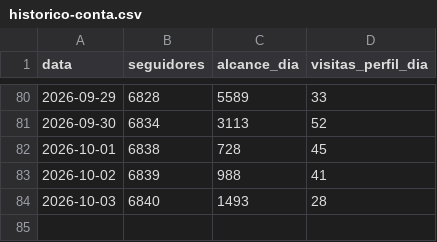
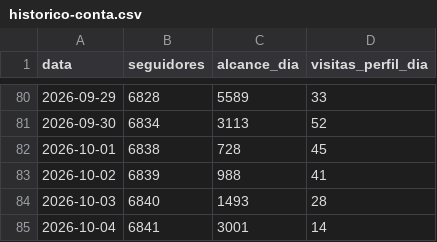
Before and after one commit to karolsenna-del/incubadora-de-expert, a CSV file: business/instagram/metricas/historico-conta.csv, drawn as a sheet; only a part is shown, gaps mark what is left out; the diff names each change by its address in the sheet, - before the commit and + after, or states it on an @@ line.

```diff
--- a/business/instagram/metricas/historico-conta.csv
+++ b/business/instagram/metricas/historico-conta.csv
+row 85: 2026-10-04 | 6841 | 3001 | 14
```
Also changed, not shown: 2 other files.
